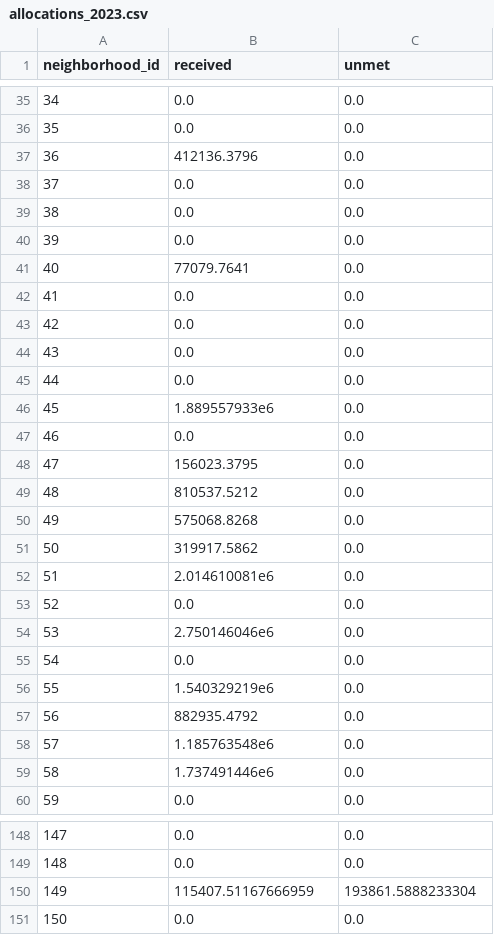
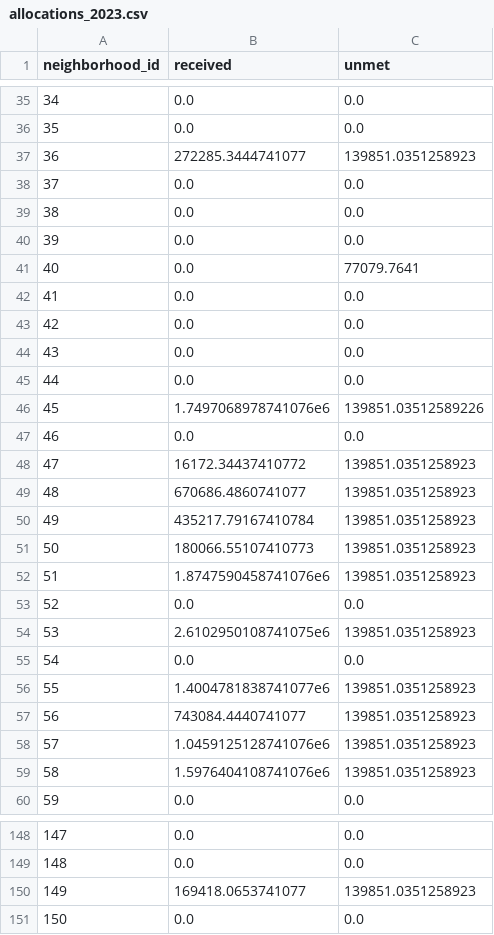
Before and after one commit to lauren-montigue/Optimizing-Food-Waste-Distribution-NY, a CSV file: notebooks/viz_data/allocations_2023.csv, drawn as a sheet; only a part is shown, gaps mark what is left out; the diff covers the shown part only.

```diff
--- a/notebooks/viz_data/allocations_2023.csv
+++ b/notebooks/viz_data/allocations_2023.csv
@@ -36,3 +36,3 @@ neighborhood_id,received,unmet
 35,0.0,0.0
-36,412136.3796,0.0
+36,272285.3444741077,139851.0351258923
 37,0.0,0.0
@@ -40,3 +40,3 @@ neighborhood_id,received,unmet
 39,0.0,0.0
-40,77079.7641,0.0
+40,0.0,77079.7641
 41,0.0,0.0
@@ -45,16 +45,16 @@ neighborhood_id,received,unmet
 44,0.0,0.0
-45,1.889557933e6,0.0
+45,1.7497068978741076e6,139851.03512589226
 46,0.0,0.0
-47,156023.3795,0.0
-48,810537.5212,0.0
-49,575068.8268,0.0
-50,319917.5862,0.0
-51,2.014610081e6,0.0
+47,16172.34437410772,139851.0351258923
+48,670686.4860741077,139851.0351258923
+49,435217.79167410784,139851.0351258923
+50,180066.55107410773,139851.0351258923
+51,1.8747590458741076e6,139851.0351258923
 52,0.0,0.0
-53,2.750146046e6,0.0
+53,2.6102950108741075e6,139851.0351258923
 54,0.0,0.0
-55,1.540329219e6,0.0
-56,882935.4792,0.0
-57,1.185763548e6,0.0
-58,1.737491446e6,0.0
+55,1.4004781838741077e6,139851.0351258923
+56,743084.4440741077,139851.0351258923
+57,1.0459125128741076e6,139851.0351258923
+58,1.5976404108741076e6,139851.0351258923
 59,0.0,0.0
@@ -149,3 +149,3 @@ neighborhood_id,received,unmet
 148,0.0,0.0
-149,115407.51167666959,193861.5888233304
+149,169418.0653741077,139851.0351258923
 150,0.0,0.0
```
Also changed, not shown: 62 edited cells elsewhere in this file, notebooks/viz_data/allocations_2024.csv, notebooks/viz_data/allocations_2025.csv, 37 other files.
